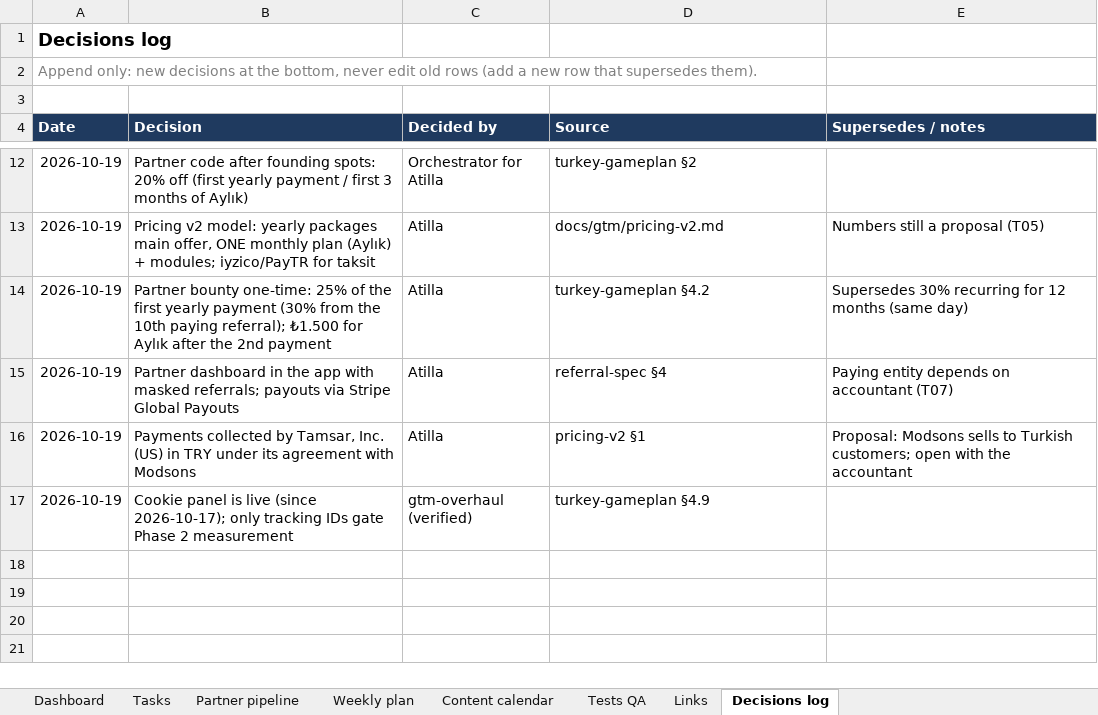
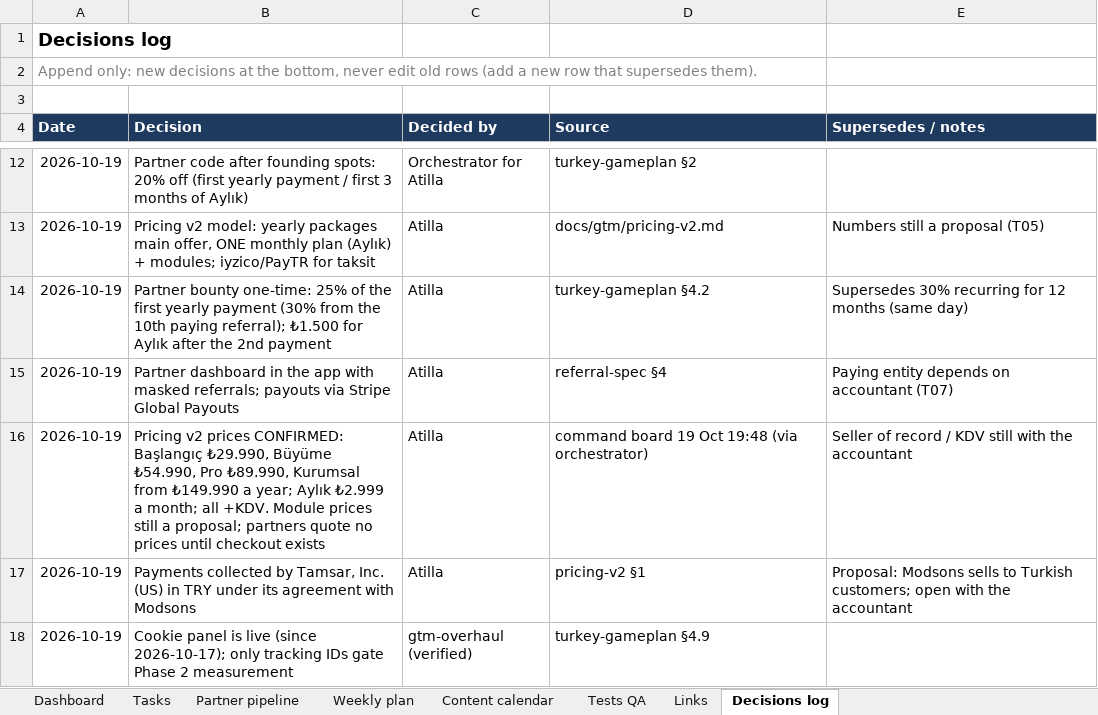
Before and after one commit to bloodyteeths/kolayxport_supa, an Excel workbook: docs/gtm/KolayXport-ERP.xlsx, sheet Decisions log, drawn as a sheet; only a part is shown, gaps mark what is left out; values as stored, in another font and other column widths than the file's, no borders; the diff names each change by its address in the sheet, - before the commit and + after, or states it on an @@ line.

```diff
--- a/docs/gtm/KolayXport-ERP.xlsx (sheet Decisions log)
+++ b/docs/gtm/KolayXport-ERP.xlsx (sheet Decisions log)
+row 16: 2026-10-19 | Pricing v2 prices CONFIRMED: Başlangıç ₺29.990, Büyüme ₺54.990, Pro ₺89.990, Kurumsal from ₺149.990 a year; Aylık ₺2.999 a month; all +KDV. Module prices still a proposal; partners quote no prices until checkout exists | Atilla | command board 19 Oct 19:48 (via orchestrator) | Seller of record / KDV still with the accountant
```
Also changed, not shown: sheet Tasks, 2 other files.
